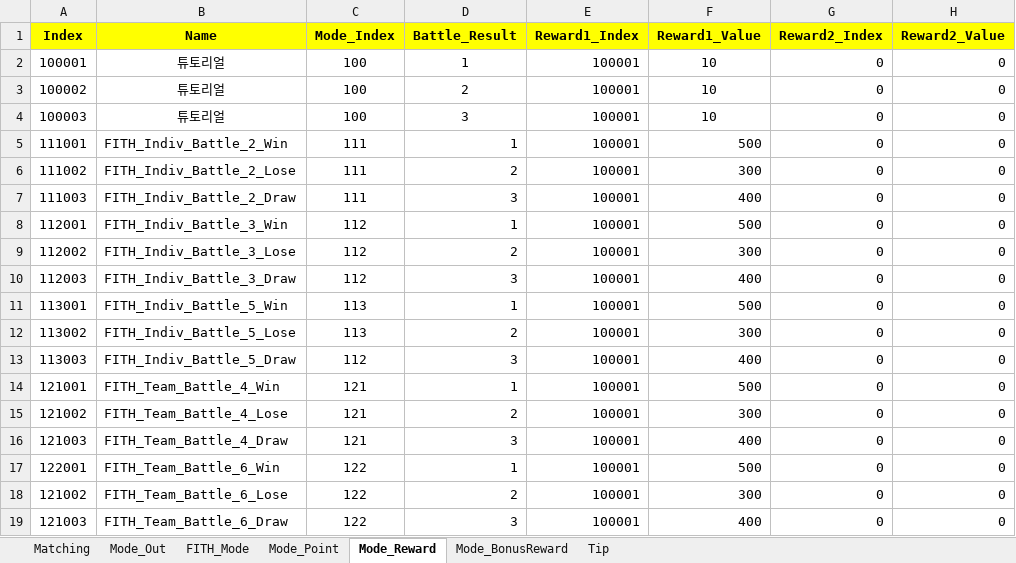
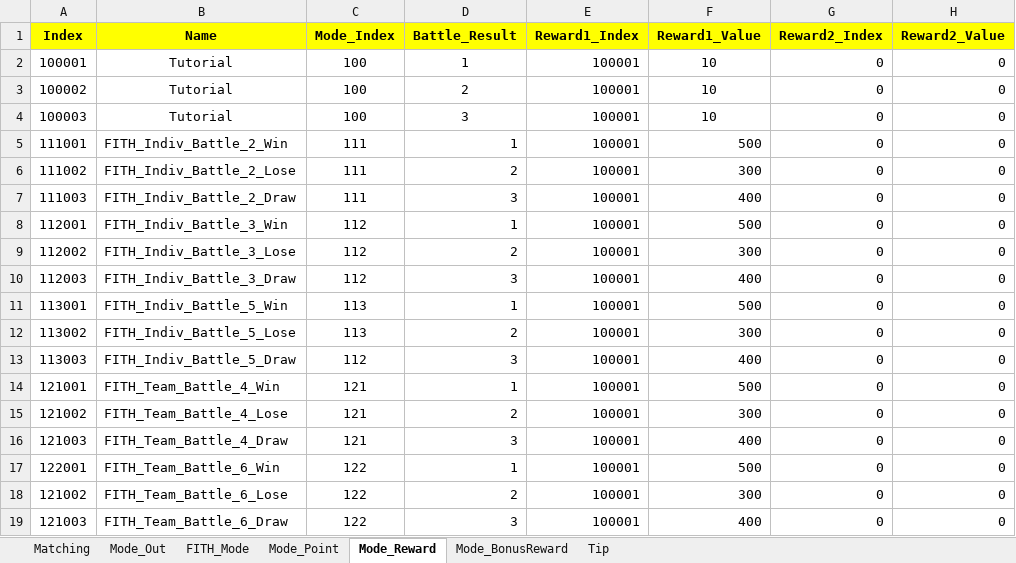
Before and after one commit to sadending82/FestivalTownProject, an Excel workbook: Client/Assets/11. GameData/Mode_Ver3.xlsx, sheet Mode_Reward, drawn as a sheet; only a part is shown; values as stored, in another font and other column widths than the file's, no borders; the diff names each change by its address in the sheet, - before the commit and + after, or states it on an @@ line.

Commit message:
튜토리얼 모드 수정

```diff
--- a/Client/Assets/11. GameData/Mode_Ver3.xlsx (sheet Mode_Reward)
+++ b/Client/Assets/11. GameData/Mode_Ver3.xlsx (sheet Mode_Reward)
-B2:B4 (Name): 튜토리얼
+B2:B4 (Name): Tutorial
```
Also changed, not shown: sheet Mode_Point, sheet Mode_Out, sheet FITH_Mode, sheet Mode_BonusReward, 1 other file.
